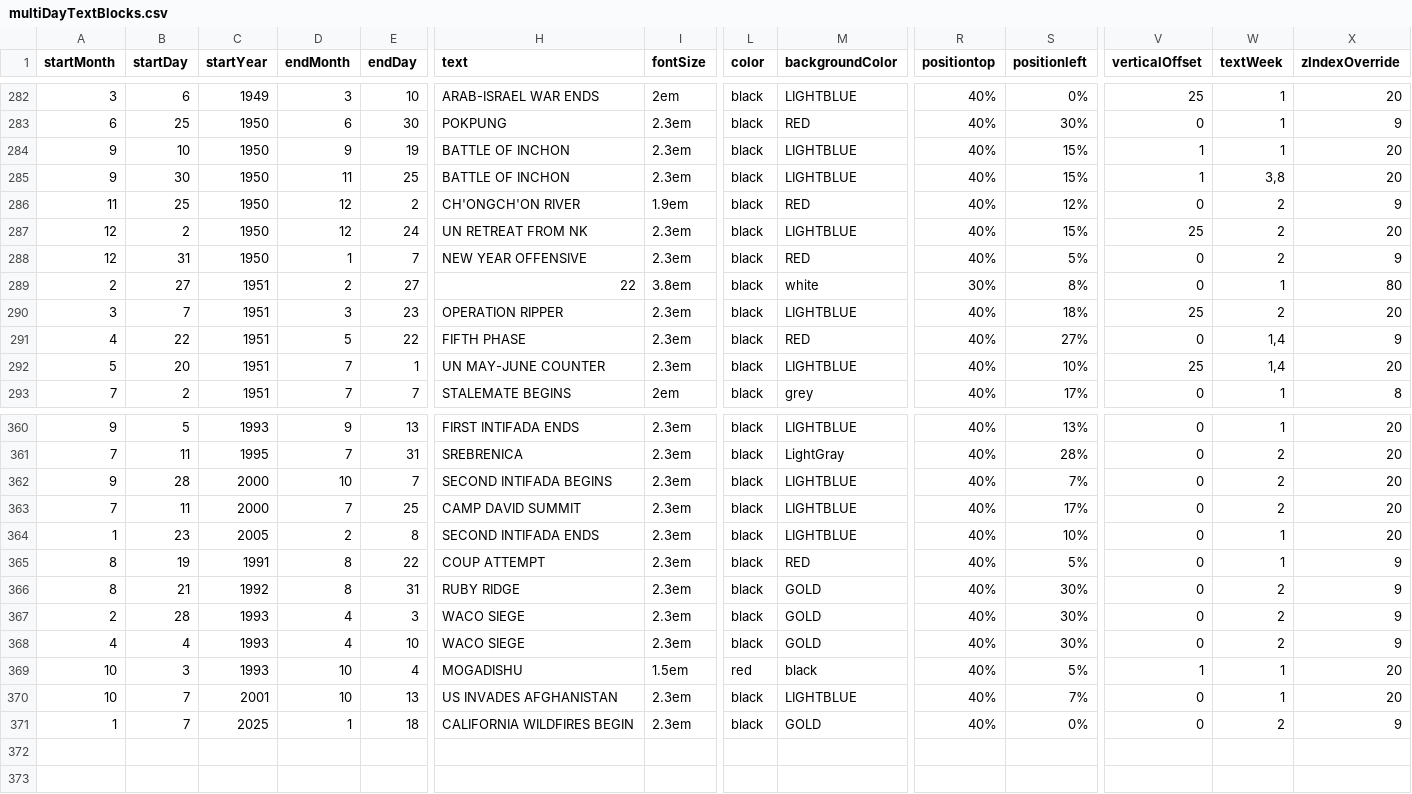
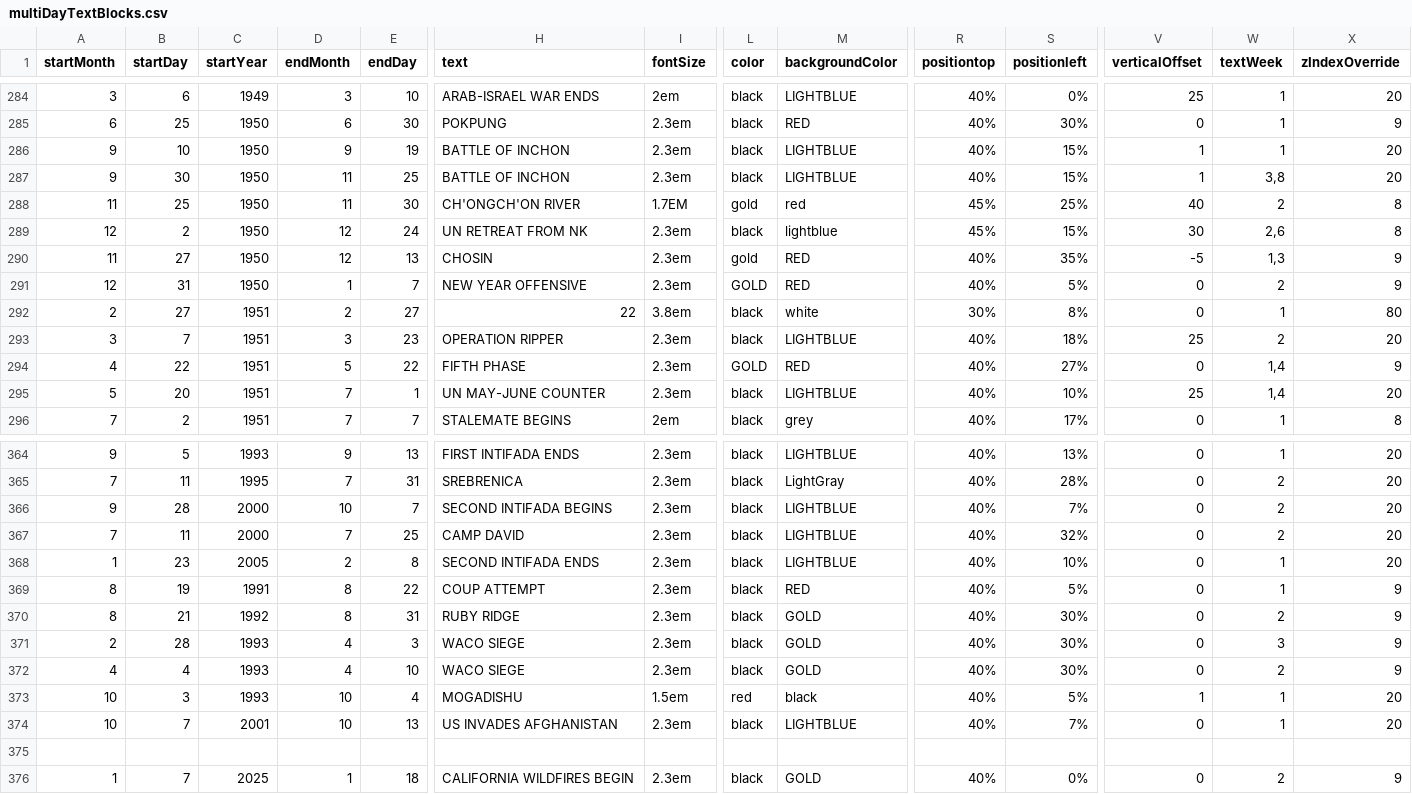
Before and after one commit to Markedwards54/History-Zoom, a CSV file: multiDayTextBlocks.csv, drawn as a sheet; only a part is shown, gaps mark what is left out; addresses are those after the commit; rows hold the shown columns only; the diff covers the shown part only; the diff names each change by its address in the sheet, - before the commit and + after, or states it on an @@ line.

```diff
--- a/multiDayTextBlocks.csv
+++ b/multiDayTextBlocks.csv
-D288 (endMonth): 12
+D288 (endMonth): 11
-E288 (endDay): 2
+E288 (endDay): 30
-I288 (fontSize): 1.9em
+I288 (fontSize): 1.7EM
-L288 (color): black
+L288 (color): gold
-M288 (backgroundColor): RED
+M288 (backgroundColor): red
-R288:R289 (positiontop): 40%
+R288:R289 (positiontop): 45%
-S288 (positionleft): 12%
+S288 (positionleft): 25%
-V288 (verticalOffset): 0
+V288 (verticalOffset): 40
-X288 (zIndexOverride): 9
+X288 (zIndexOverride): 8
-M289 (backgroundColor): LIGHTBLUE
+M289 (backgroundColor): lightblue
-V289 (verticalOffset): 25
+V289 (verticalOffset): 30
-W289 (textWeek): 2
+W289 (textWeek): 2,6
-X289 (zIndexOverride): 20
+X289 (zIndexOverride): 8
+row 290: 11 | 27 | 1950 | 12 | 13 | CHOSIN | 2.3em | gold | RED | 40% | 35% | -5 | 1,3 | 9
-L291 (color): black
+L291 (color): GOLD
-L294 (color): black
+L294 (color): GOLD
-H367 (text): CAMP DAVID SUMMIT
+H367 (text): CAMP DAVID
-S367 (positionleft): 17%
+S367 (positionleft): 32%
-W371 (textWeek): 2
+W371 (textWeek): 3
+row 375: (empty)
```
Also changed, not shown: 4 added rows, 1 removed row and 28 edited cells elsewhere in this file, 2 other files.
